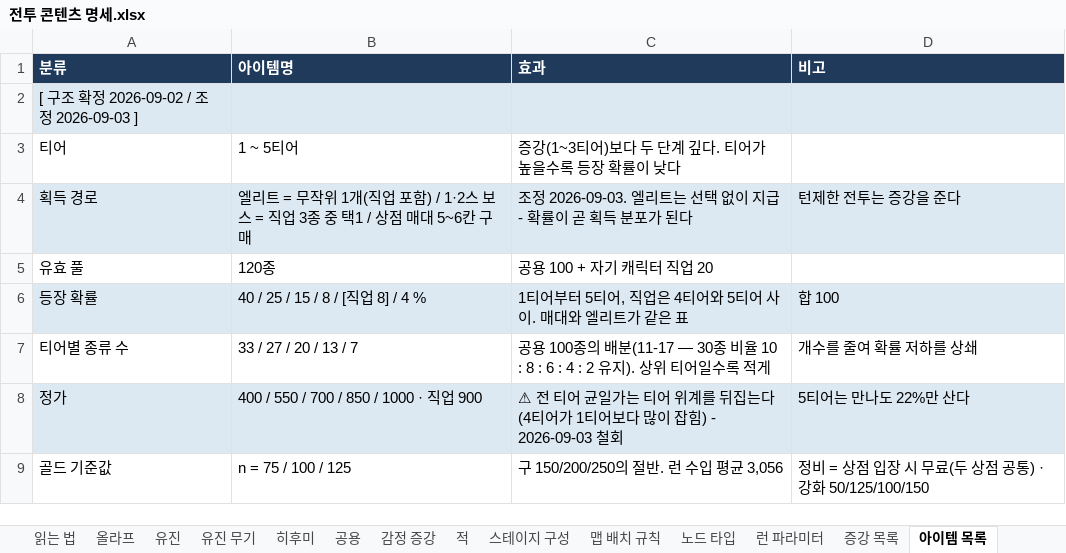
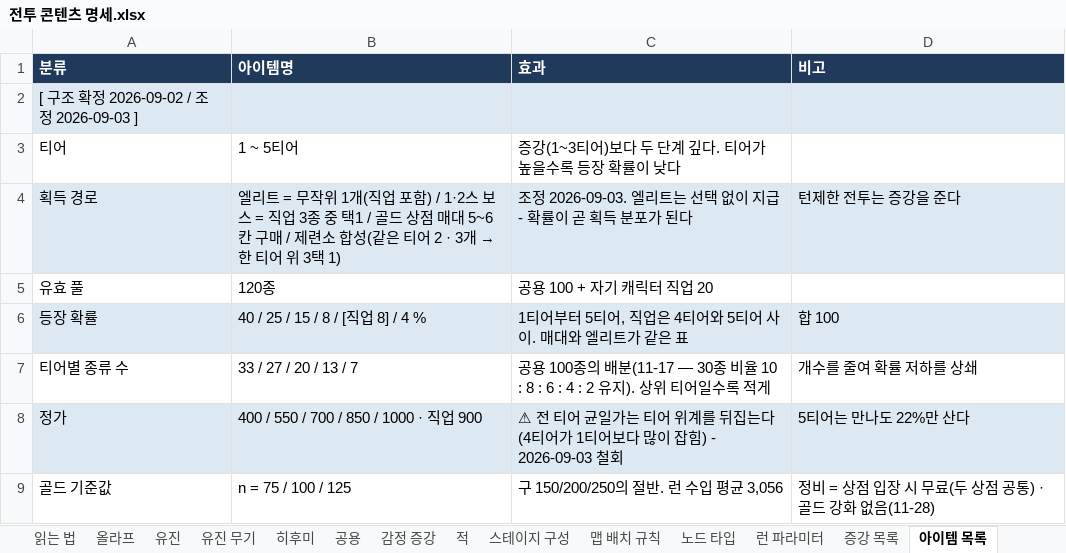
Before and after one commit to Omido-svg/Project-Abyss, an Excel workbook: Docs/전투 콘텐츠 명세.xlsx, sheet 아이템 목록, drawn as a sheet; only a part is shown; values as stored, in another font and other column widths than the file's, no borders; the diff covers the shown part only; the diff names each change by its address in the sheet, - before the commit and + after, or states it on an @@ line.

```diff
--- a/Docs/전투 콘텐츠 명세.xlsx (sheet 아이템 목록)
+++ b/Docs/전투 콘텐츠 명세.xlsx (sheet 아이템 목록)
@@ B4 (아이템명): …택1 / 상점 매대 5~6칸 구매 → …택1 / 골드 상점 매대 5~6칸 구매 / 제련소 합성(같은 티어 2 · 3개 → 한 티어 위 3택 1) @@
-D9 (비고): 정비 = 상점 입장 시 무료(두 상점 공통) · 강화 50/125/100/150
+D9 (비고): 정비 = 상점 입장 시 무료(두 상점 공통) · 골드 강화 없음(11-28)
```
Also changed, not shown: 7 edited cells elsewhere in this sheet, sheet 노드 타입, 5 other files.
